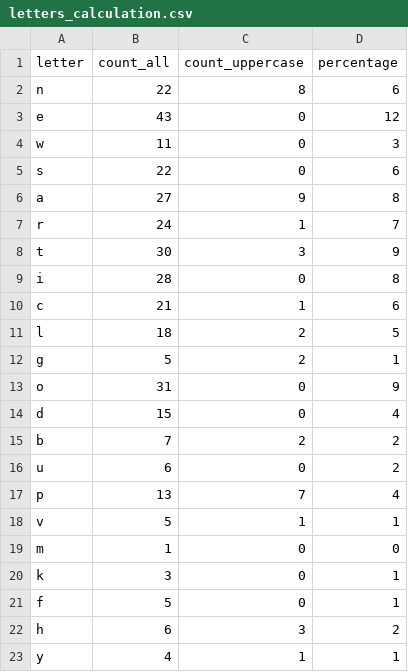
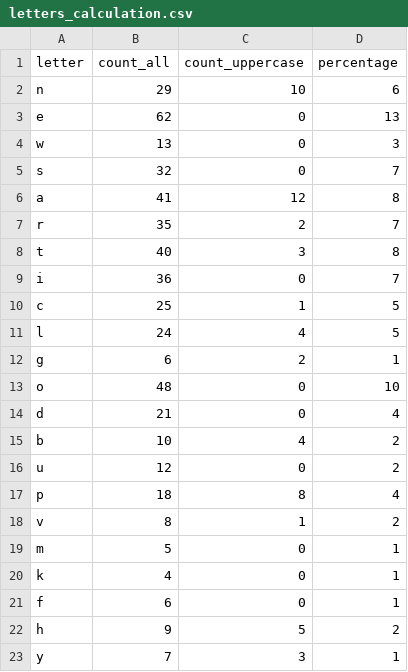
Before and after one commit to ElenaRiashchikova/dqe-python-basics, a CSV file: Newspapper_from_files/letters_calculation.csv, drawn as a sheet.

```diff
--- a/Newspapper_from_files/letters_calculation.csv
+++ b/Newspapper_from_files/letters_calculation.csv
@@ -1,23 +1,23 @@
 letter,count_all,count_uppercase,percentage
-n,22,8,6
-e,43,0,12
-w,11,0,3
-s,22,0,6
-a,27,9,8
-r,24,1,7
-t,30,3,9
-i,28,0,8
-c,21,1,6
-l,18,2,5
-g,5,2,1
-o,31,0,9
-d,15,0,4
-b,7,2,2
-u,6,0,2
-p,13,7,4
-v,5,1,1
-m,1,0,0
-k,3,0,1
-f,5,0,1
-h,6,3,2
-y,4,1,1
+n,29,10,6
+e,62,0,13
+w,13,0,3
+s,32,0,7
+a,41,12,8
+r,35,2,7
+t,40,3,8
+i,36,0,7
+c,25,1,5
+l,24,4,5
+g,6,2,1
+o,48,0,10
+d,21,0,4
+b,10,4,2
+u,12,0,2
+p,18,8,4
+v,8,1,2
+m,5,0,1
+k,4,0,1
+f,6,0,1
+h,9,5,2
+y,7,3,1
```
Also changed, not shown: Newspapper_from_files/words_calculation.csv, 2 other files.
